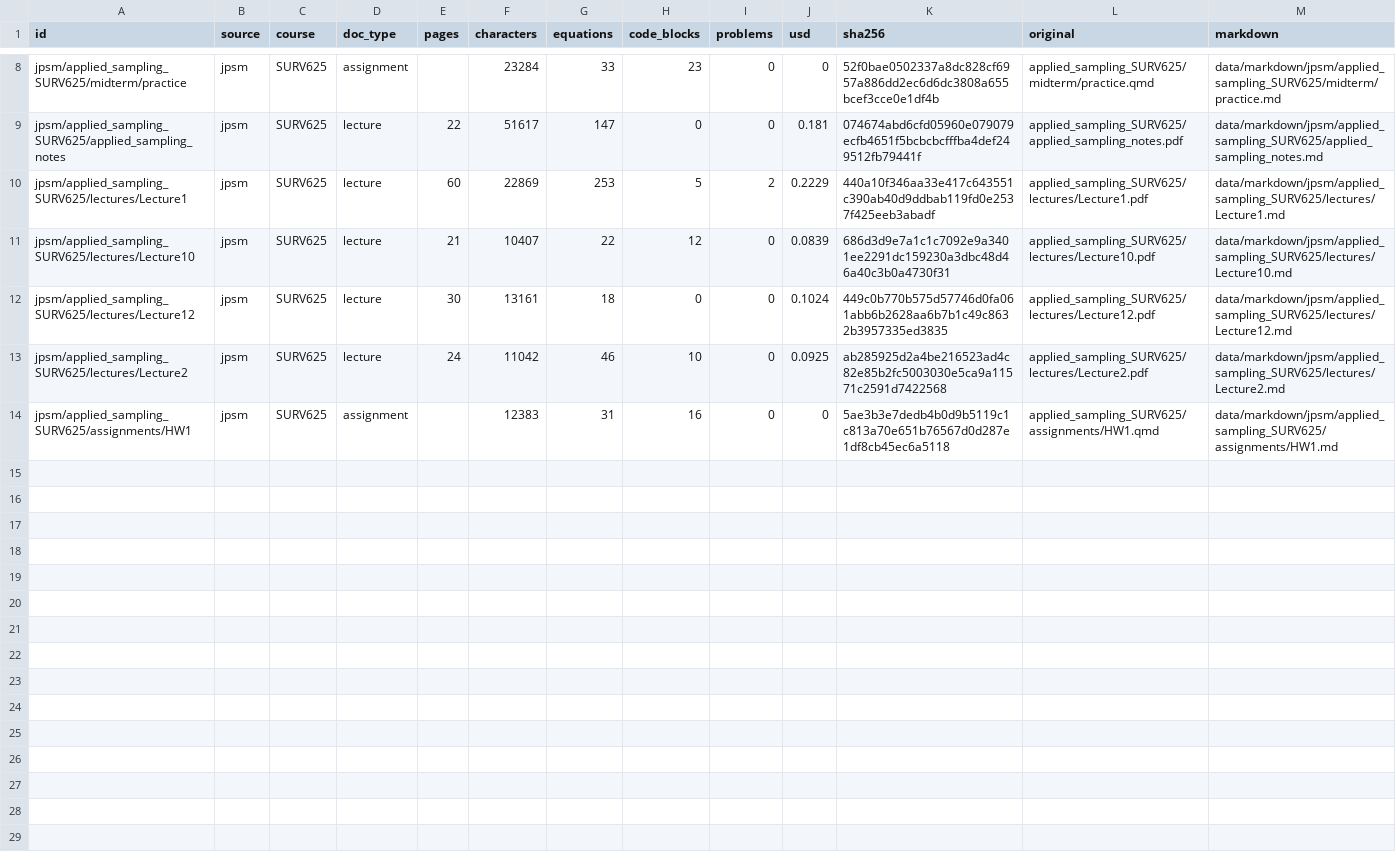
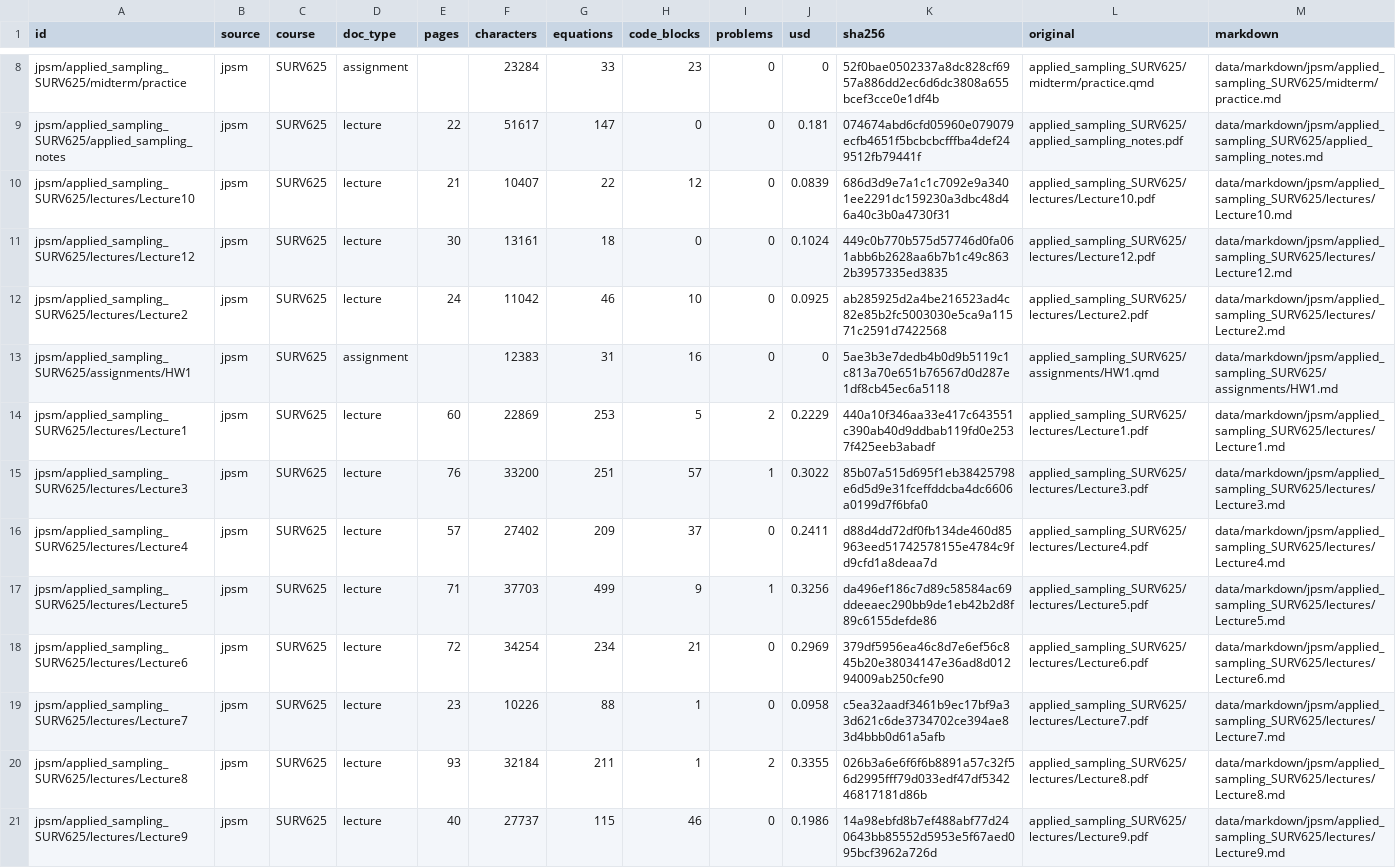
Before and after one commit to klinares/DrSvyR, a CSV file: SurvAI_Expert/data/catalog/manifest.csv, drawn as a sheet; only a part is shown, gaps mark what is left out; the diff names each change by its address in the sheet, - before the commit and + after, or states it on an @@ line.

```diff
--- a/SurvAI_Expert/data/catalog/manifest.csv
+++ b/SurvAI_Expert/data/catalog/manifest.csv
@@ row 10 moved to row 14: jpsm/applied_sampling_SURV625/lectures/L… @@
+row 15: jpsm/applied_sampling_SURV625/lectures/Lecture3 | jpsm | SURV625 | lecture | 76 | 33200 | 251 | 57 | 1 | 0.3022 | 85b07a515d695f1eb38425798e6d5d9e31fceffddcba4dc6606a0199d7f6bfa0 | applied_sampling_SURV625/lectures/Lecture3.pdf | data/markdown/jpsm/applied_sampling_SURV625/lectures/Lecture3.md
+row 16: jpsm/applied_sampling_SURV625/lectures/Lecture4 | jpsm | SURV625 | lecture | 57 | 27402 | 209 | 37 | 0 | 0.2411 | d88d4dd72df0fb134de460d85963eed51742578155e4784c9fd9cfd1a8deaa7d | applied_sampling_SURV625/lectures/Lecture4.pdf | data/markdown/jpsm/applied_sampling_SURV625/lectures/Lecture4.md
+row 17: jpsm/applied_sampling_SURV625/lectures/Lecture5 | jpsm | SURV625 | lecture | 71 | 37703 | 499 | 9 | 1 | 0.3256 | da496ef186c7d89c58584ac69ddeeaec290bb9de1eb42b2d8f89c6155defde86 | applied_sampling_SURV625/lectures/Lecture5.pdf | data/markdown/jpsm/applied_sampling_SURV625/lectures/Lecture5.md
+row 18: jpsm/applied_sampling_SURV625/lectures/Lecture6 | jpsm | SURV625 | lecture | 72 | 34254 | 234 | 21 | 0 | 0.2969 | 379df5956ea46c8d7e6ef56c845b20e38034147e36ad8d01294009ab250cfe90 | applied_sampling_SURV625/lectures/Lecture6.pdf | data/markdown/jpsm/applied_sampling_SURV625/lectures/Lecture6.md
+row 19: jpsm/applied_sampling_SURV625/lectures/Lecture7 | jpsm | SURV625 | lecture | 23 | 10226 | 88 | 1 | 0 | 0.0958 | c5ea32aadf3461b9ec17bf9a33d621c6de3734702ce394ae83d4bbb0d61a5afb | applied_sampling_SURV625/lectures/Lecture7.pdf | data/markdown/jpsm/applied_sampling_SURV625/lectures/Lecture7.md
+row 20: jpsm/applied_sampling_SURV625/lectures/Lecture8 | jpsm | SURV625 | lecture | 93 | 32184 | 211 | 1 | 2 | 0.3355 | 026b3a6e6f6f6b8891a57c32f56d2995fff79d033edf47df534246817181d86b | applied_sampling_SURV625/lectures/Lecture8.pdf | data/markdown/jpsm/applied_sampling_SURV625/lectures/Lecture8.md
+row 21: jpsm/applied_sampling_SURV625/lectures/Lecture9 | jpsm | SURV625 | lecture | 40 | 27737 | 115 | 46 | 0 | 0.1986 | 14a98ebfd8b7ef488abf77d240643bb85552d5953e5f67aed095bcf3962a726d | applied_sampling_SURV625/lectures/Lecture9.pdf | data/markdown/jpsm/applied_sampling_SURV625/lectures/Lecture9.md
```
Also changed, not shown: 8 other files.
